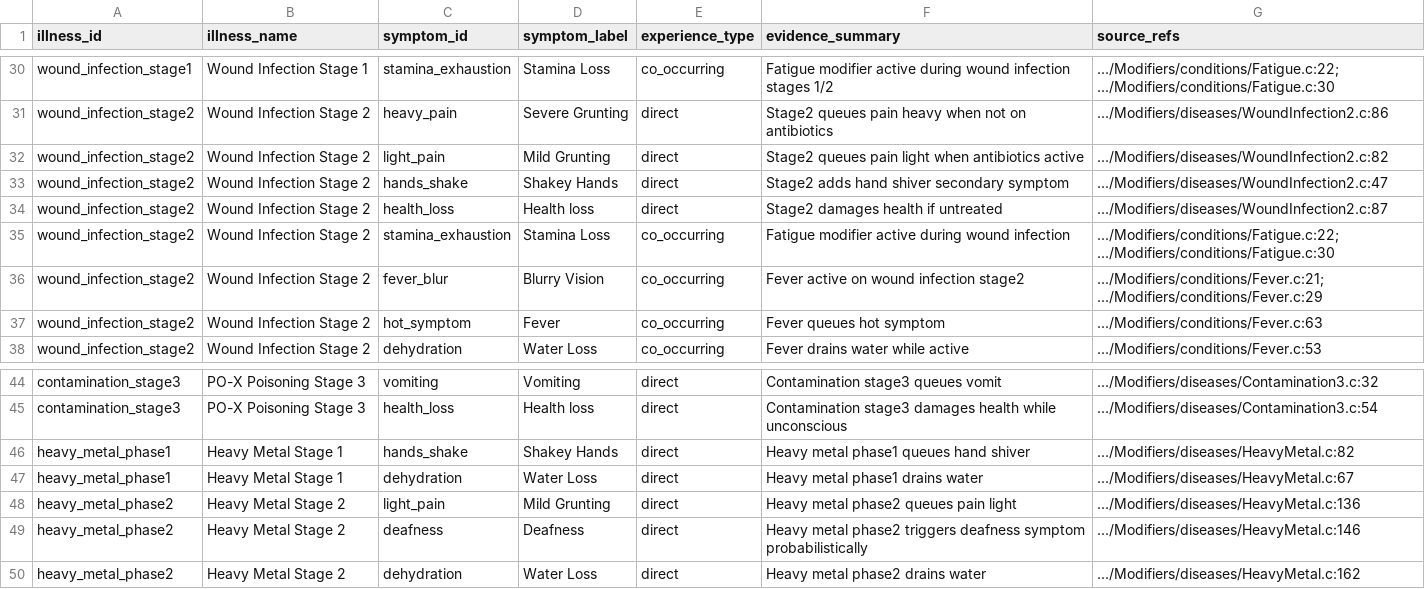
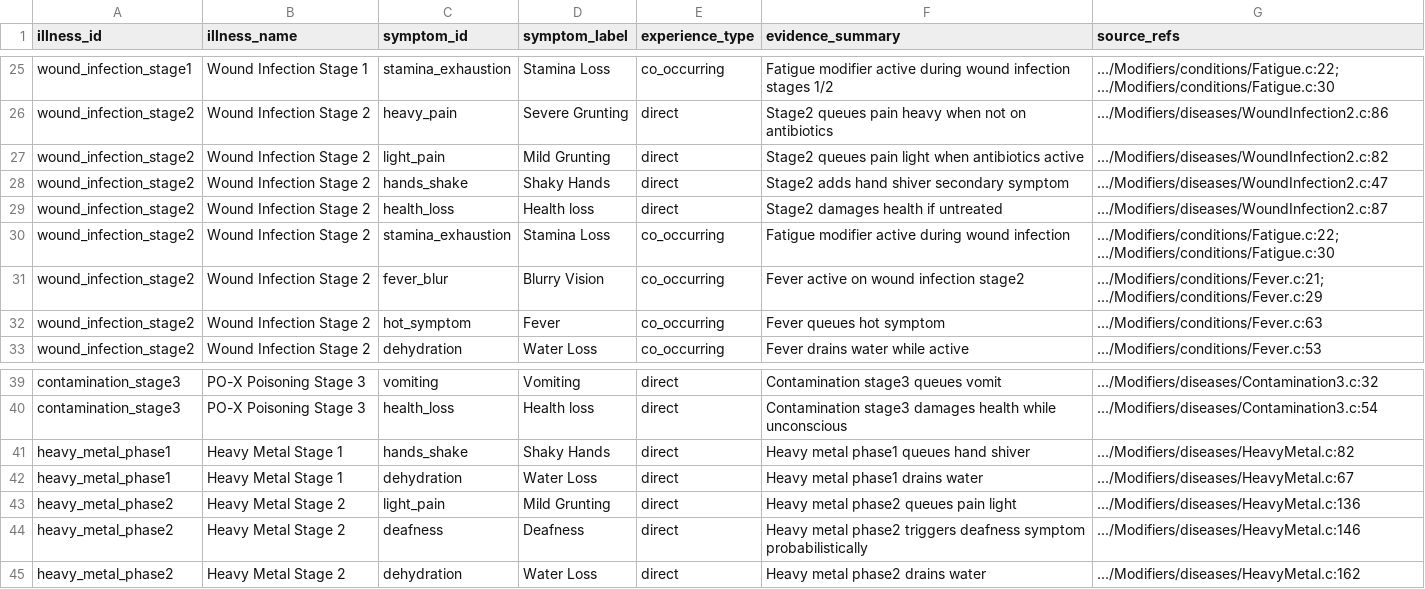
Before and after one commit to samgeekman/DayZ-Illness-Checker, a CSV file: symptom_evidence_map.csv, drawn as a sheet; only a part is shown, gaps mark what is left out; the diff covers the shown part only.

```diff
--- a/symptom_evidence_map.csv
+++ b/symptom_evidence_map.csv
@@ -32,3 +27,3 @@ wound_infection_stage2,Wound Infection Stage 2,heavy_pain,Severe Grunting,direct
 wound_infection_stage2,Wound Infection Stage 2,light_pain,Mild Grunting,direct,Stage2 queues pain light when antibiotics active,".../Modifiers/diseases/WoundInfection2.c:82"
-wound_infection_stage2,Wound Infection Stage 2,hands_shake,Shakey Hands,direct,Stage2 adds hand shiver secondary symptom,".../Modifiers/diseases/WoundInfection2.c:47"
+wound_infection_stage2,Wound Infection Stage 2,hands_shake,Shaky Hands,direct,Stage2 adds hand shiver secondary symptom,".../Modifiers/diseases/WoundInfection2.c:47"
 wound_infection_stage2,Wound Infection Stage 2,health_loss,Health loss,direct,Stage2 damages health if untreated,".../Modifiers/diseases/WoundInfection2.c:87"
@@ -45,3 +40,3 @@ contamination_stage3,PO-X Poisoning Stage 3,vomiting,Vomiting,direct,Contaminati
 contamination_stage3,PO-X Poisoning Stage 3,health_loss,Health loss,direct,Contamination stage3 damages health while unconscious,".../Modifiers/diseases/Contamination3.c:54"
-heavy_metal_phase1,Heavy Metal Stage 1,hands_shake,Shakey Hands,direct,Heavy metal phase1 queues hand shiver,".../Modifiers/diseases/HeavyMetal.c:82"
+heavy_metal_phase1,Heavy Metal Stage 1,hands_shake,Shaky Hands,direct,Heavy metal phase1 queues hand shiver,".../Modifiers/diseases/HeavyMetal.c:82"
 heavy_metal_phase1,Heavy Metal Stage 1,dehydration,Water Loss,direct,Heavy metal phase1 drains water,".../Modifiers/diseases/HeavyMetal.c:67"
```
Also changed, not shown: 5 removed rows and 10 edited cells elsewhere in this file, dayz_complete_disease_picture.csv, 8 other files.
